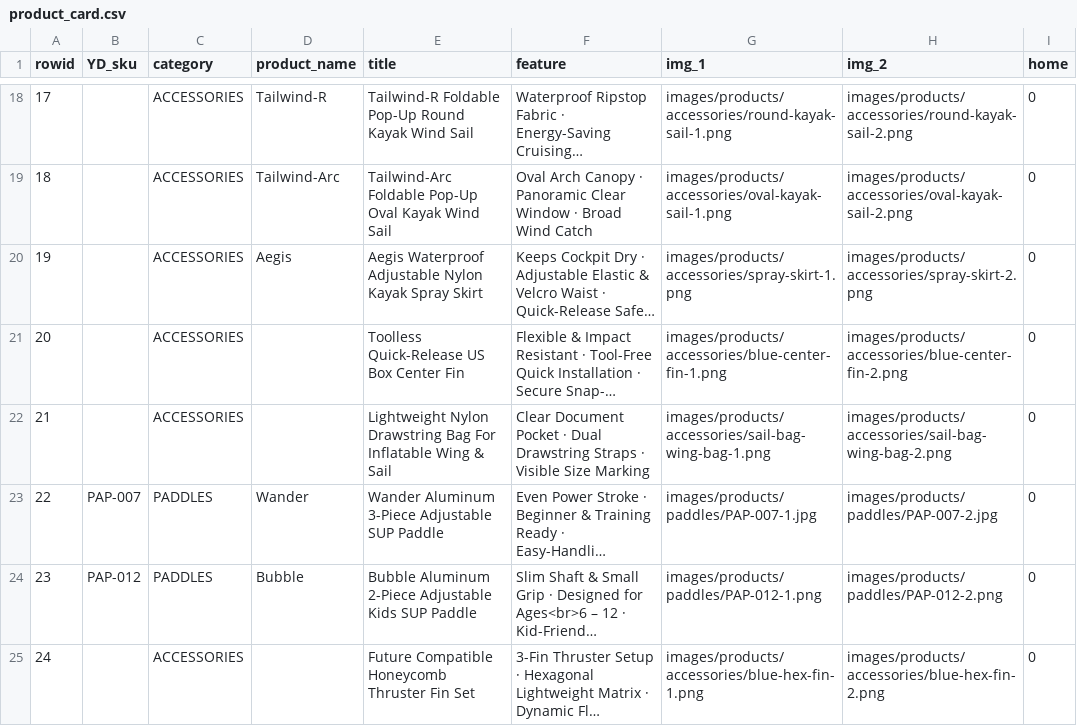
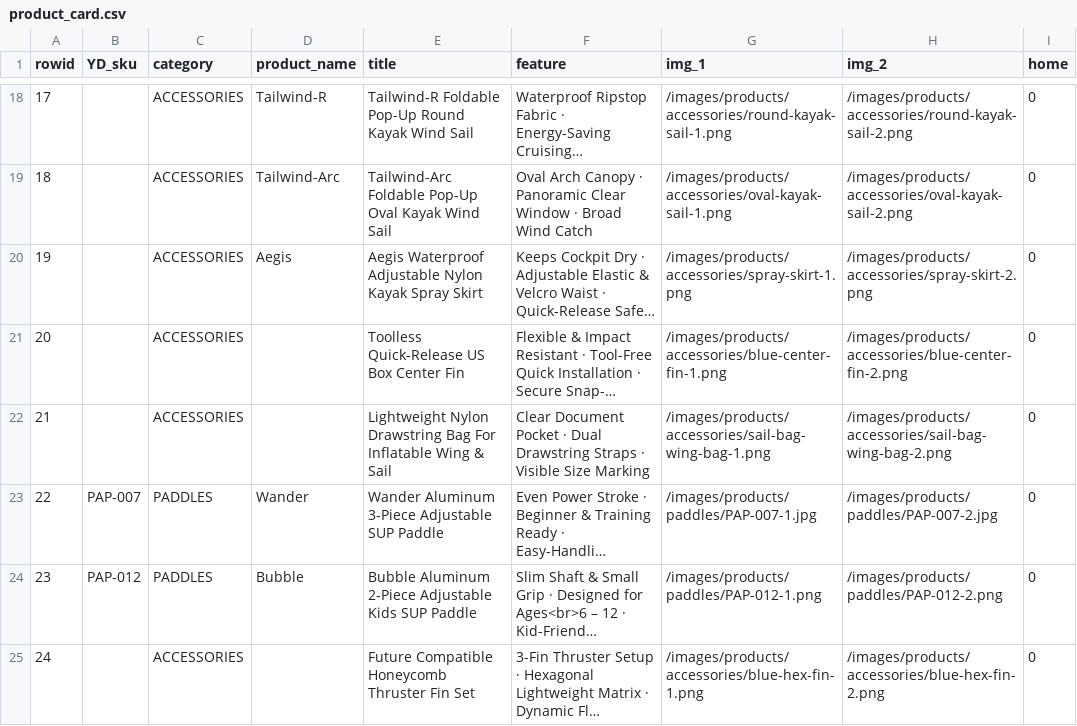
Before and after one commit to Ai-4869-Sherry/ydyeahsport, a CSV file: data/product_card.csv, drawn as a sheet; only a part is shown, gaps mark what is left out; long unchanged cells end in …; the diff covers the shown part only; the diff names each change by its address in the sheet, - before the commit and + after, or states it on an @@ line.

Commit message:
product subpages created

```diff
--- a/data/product_card.csv
+++ b/data/product_card.csv
-G18 (img_1): images/products/accessories/round-kayak-sail-1.png
+G18 (img_1): /images/products/accessories/round-kayak-sail-1.png
-H18 (img_2): images/products/accessories/round-kayak-sail-2.png
+H18 (img_2): /images/products/accessories/round-kayak-sail-2.png
-G19 (img_1): images/products/accessories/oval-kayak-sail-1.png
+G19 (img_1): /images/products/accessories/oval-kayak-sail-1.png
-H19 (img_2): images/products/accessories/oval-kayak-sail-2.png
+H19 (img_2): /images/products/accessories/oval-kayak-sail-2.png
-G20 (img_1): images/products/accessories/spray-skirt-1.png
+G20 (img_1): /images/products/accessories/spray-skirt-1.png
-H20 (img_2): images/products/accessories/spray-skirt-2.png
+H20 (img_2): /images/products/accessories/spray-skirt-2.png
-G21 (img_1): images/products/accessories/blue-center-fin-1.png
+G21 (img_1): /images/products/accessories/blue-center-fin-1.png
-H21 (img_2): images/products/accessories/blue-center-fin-2.png
+H21 (img_2): /images/products/accessories/blue-center-fin-2.png
-G22 (img_1): images/products/accessories/sail-bag-wing-bag-1.png
+G22 (img_1): /images/products/accessories/sail-bag-wing-bag-1.png
-H22 (img_2): images/products/accessories/sail-bag-wing-bag-2.png
+H22 (img_2): /images/products/accessories/sail-bag-wing-bag-2.png
-G23 (img_1): images/products/paddles/PAP-007-1.jpg
+G23 (img_1): /images/products/paddles/PAP-007-1.jpg
-H23 (img_2): images/products/paddles/PAP-007-2.jpg
+H23 (img_2): /images/products/paddles/PAP-007-2.jpg
-G24 (img_1): images/products/paddles/PAP-012-1.png
+G24 (img_1): /images/products/paddles/PAP-012-1.png
-H24 (img_2): images/products/paddles/PAP-012-2.png
+H24 (img_2): /images/products/paddles/PAP-012-2.png
-G25 (img_1): images/products/accessories/blue-hex-fin-1.png
+G25 (img_1): /images/products/accessories/blue-hex-fin-1.png
-H25 (img_2): images/products/accessories/blue-hex-fin-2.png
+H25 (img_2): /images/products/accessories/blue-hex-fin-2.png
```
Also changed, not shown: 32 edited cells elsewhere in this file, 6 other files.
